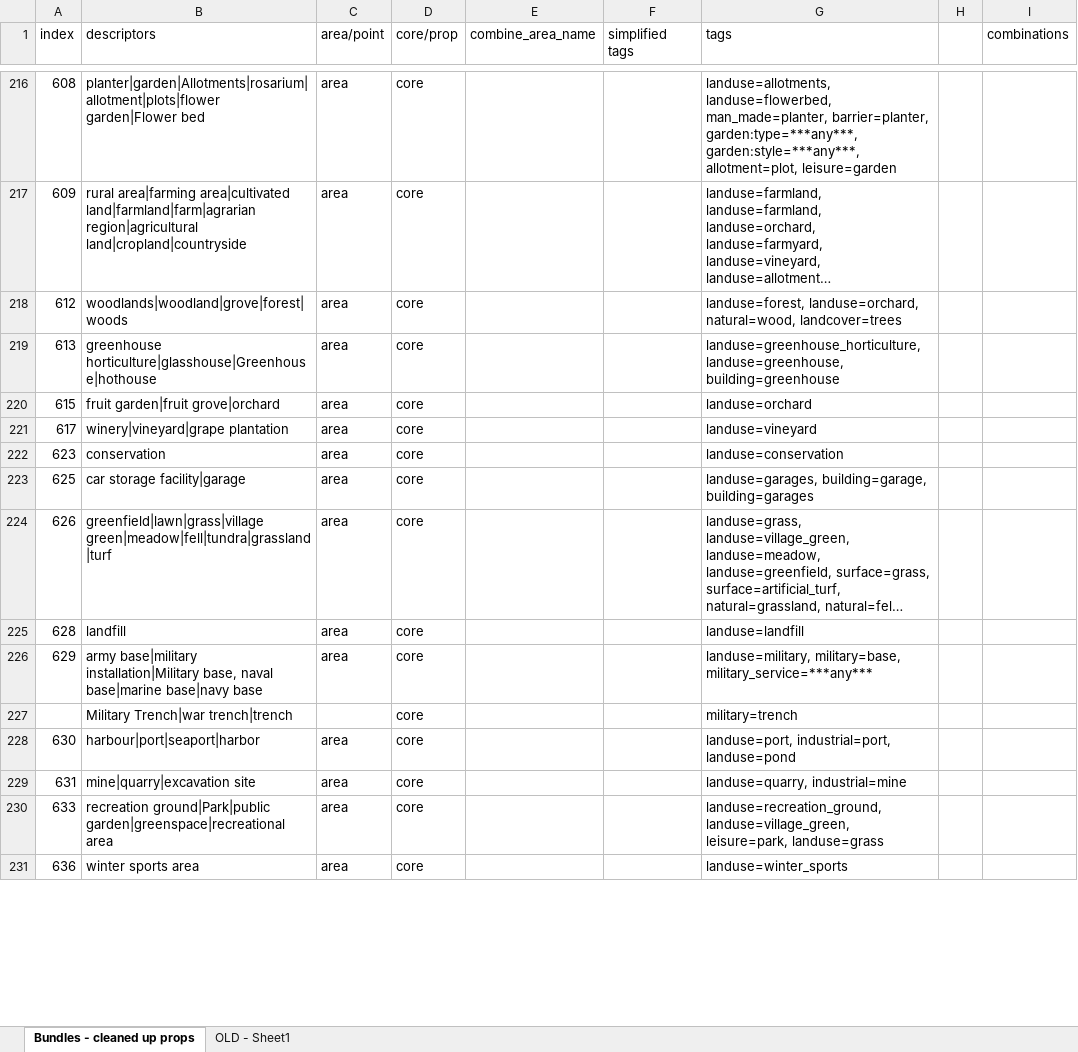
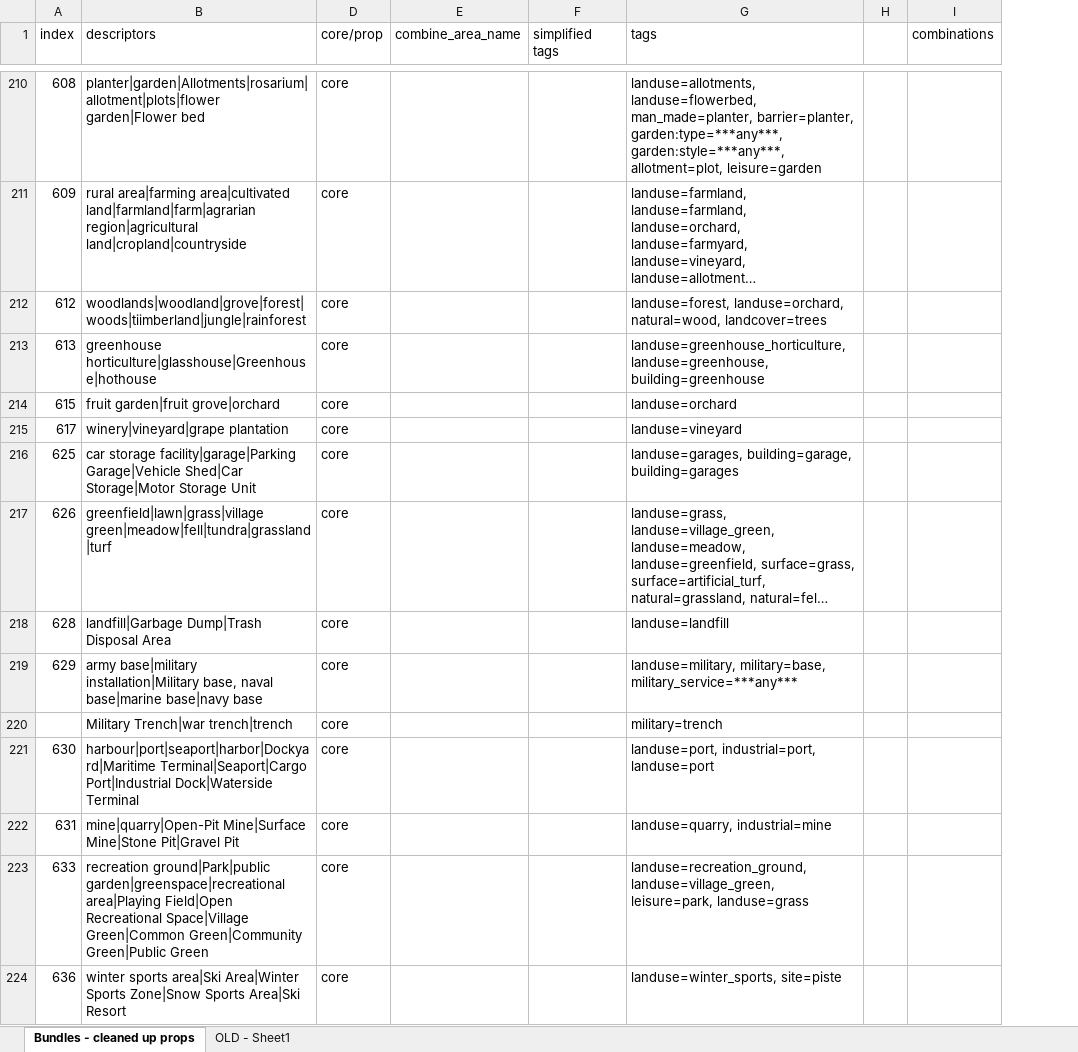
Before and after one commit to dw-innovation/kid2-spot-datageneration, an Excel workbook: datageneration/data/Spot_primary_keys_bundles.xlsx, sheet Bundles - cleaned up props, drawn as a sheet; only a part is shown, gaps mark what is left out; long unchanged cells end in …; values as stored, in another font and other column widths than the file's, no cell formats; removed rows and columns are numbered as before the commit, all else as after; the diff covers the shown part only; the diff names each change by its address in the sheet, - before the commit and + after, or states it on an @@ line.

```diff
--- a/datageneration/data/Spot_primary_keys_bundles.xlsx (sheet Bundles - cleaned up props)
+++ b/datageneration/data/Spot_primary_keys_bundles.xlsx (sheet Bundles - cleaned up props)
@@ column C (area/point) hidden, rows 216-221: all area; rows 223-231: area | area | area | area |  | area | area | area | area @@
-B212 (descriptors): woodlands|woodland|grove|forest|woods
+B212 (descriptors): woodlands|woodland|grove|forest|woods|tiimberland|jungle|rainforest
-row 222: 623 | conservation | area | core |  |  | landuse=conservation
-B216 (descriptors): car storage facility|garage
+B216 (descriptors): car storage facility|garage|Parking Garage|Vehicle Shed|Car Storage|Motor Storage Unit
-B218 (descriptors): landfill
+B218 (descriptors): landfill|Garbage Dump|Trash Disposal Area
-B221 (descriptors): harbour|port|seaport|harbor
+B221 (descriptors): harbour|port|seaport|harbor|Dockyard|Maritime Terminal|Seaport|Cargo Port|Industrial Dock|Waterside Terminal
-G221 (tags): landuse=port, industrial=port, landuse=pond
+G221 (tags): landuse=port, industrial=port, landuse=port
-B222 (descriptors): mine|quarry|excavation site
+B222 (descriptors): mine|quarry|Open-Pit Mine|Surface Mine|Stone Pit|Gravel Pit
-B223 (descriptors): …ground|Park|public garden|greenspace|recreational area
+B223 (descriptors): …ground|Park|public garden|greenspace|recreational area|Playing Field|Open Recreational Space|Village Green|Common Green|Community Green|Public Green
-B224 (descriptors): winter sports area
+B224 (descriptors): winter sports area|Ski Area|Winter Sports Zone|Snow Sports Area|Ski Resort
-G224 (tags): landuse=winter_sports
+G224 (tags): landuse=winter_sports, site=piste
```
Also changed, not shown: 3 added rows, 38 removed rows and 354 edited cells elsewhere in this sheet, cell formats, 4 other files.
